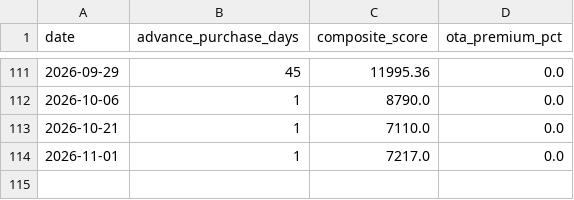
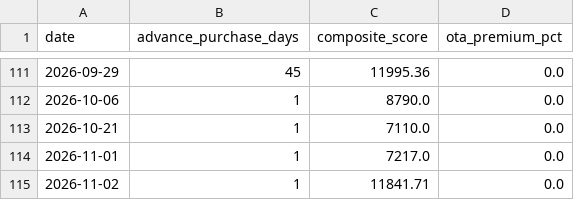
Before and after one commit to Rishavroy-2006/Udaan-Metrics, a CSV file: udaan_data/index/udaan_composite_index.csv, drawn as a sheet; only a part is shown, gaps mark what is left out.

Commit message:
Automated CPI Scrape & Index: 2026-11-01 23:34 UTC

```diff
--- a/udaan_data/index/udaan_composite_index.csv
+++ b/udaan_data/index/udaan_composite_index.csv
@@ -114 +114,2 @@ date,advance_purchase_days,composite_score,ota_premium_pct
 2026-11-01,1,7217.0,0.0
+2026-11-02,1,11841.71,0.0
```
Also changed, not shown: 4 other files.
